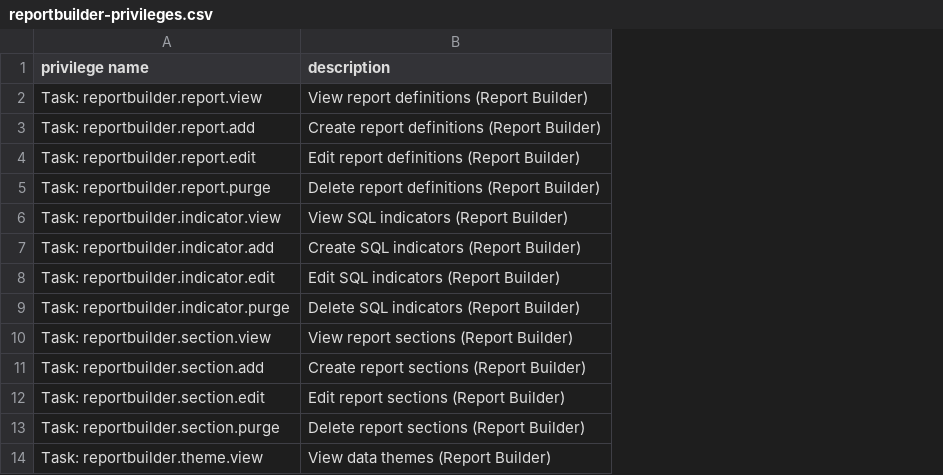
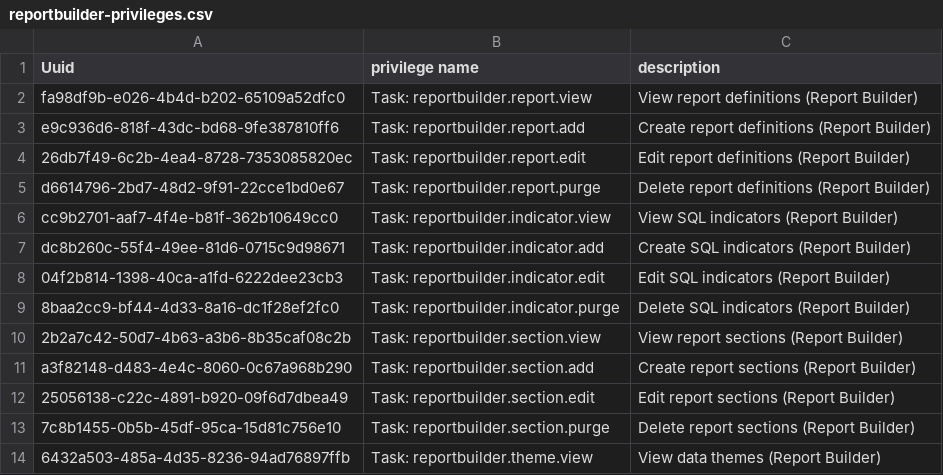
Before and after one commit to epcare/openmrs-content-epcare, a CSV file: configuration/backend_configuration/privileges/reportbuilder-privileges.csv, drawn as a sheet; only a part is shown; the diff names each change by its address in the sheet, - before the commit and + after, or states it on an @@ line.

Commit message:
correct import of privillage and roles of reportbuilder-privileges.csv and reportbuilder-roles.csv

```diff
--- a/configuration/backend_configuration/privileges/reportbuilder-privileges.csv
+++ b/configuration/backend_configuration/privileges/reportbuilder-privileges.csv
+column A (Uuid), rows 2-14: fa98df9b-e026-4b4d-b202-65109a52dfc0 | e9c936d6-818f-43dc-bd68-9fe387810ff6 | 26db7f49-6c2b-4ea4-8728-7353085820ec | d6614796-2bd7-48d2-9f91-22cce1bd0e67 | cc9b2701-aaf7-4f4e-b81f-362b10649cc0 | dc8b260c-55f4-49ee-81d6-0715c9d98671 | 04f2b814-1398-40ca-a1fd-6222dee23cb3 | 8baa2cc9-bf44-4d33-8a16-dc1f28ef2fc0 | 2b2a7c42-50d7-4b63-a3b6-8b35caf08c2b | a3f82148-d483-4e4c-8060-0c67a968b290 | 25056138-c22c-4891-b920-09f6d7dbea49 | 7c8b1455-0b5b-45df-95ca-15d81c756e10 | 6432a503-485a-4d35-8236-94ad76897ffb
```
Also changed, not shown: 1 other file.
